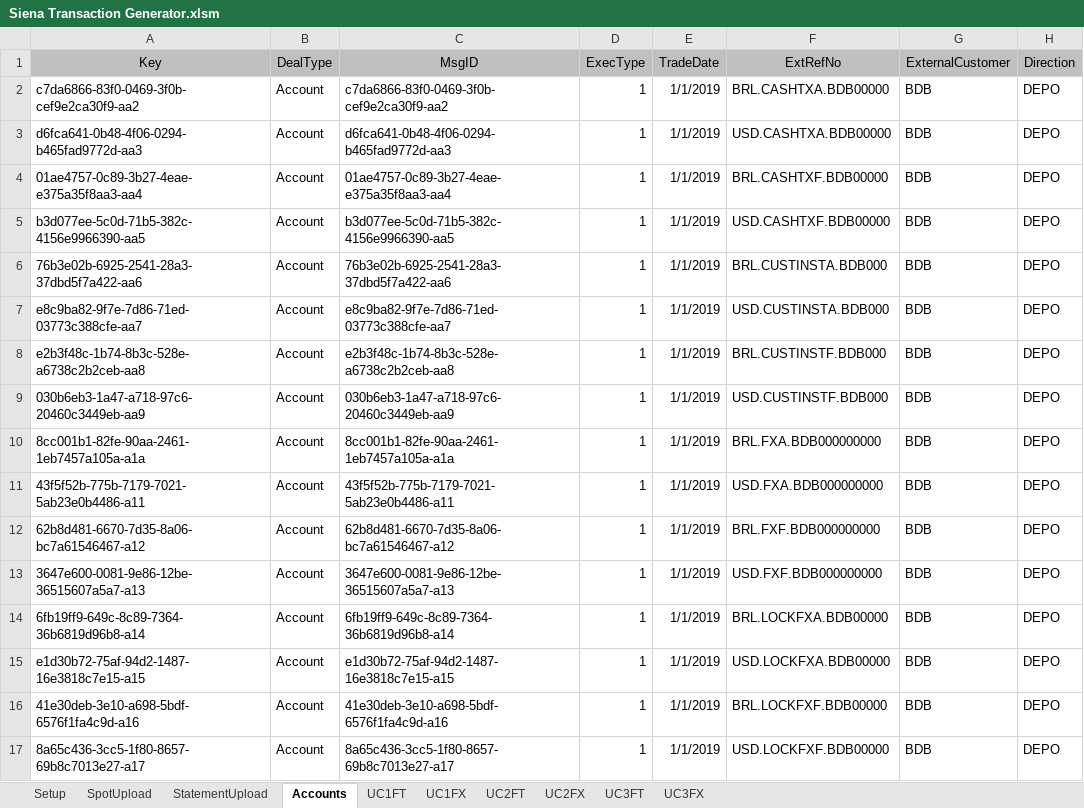
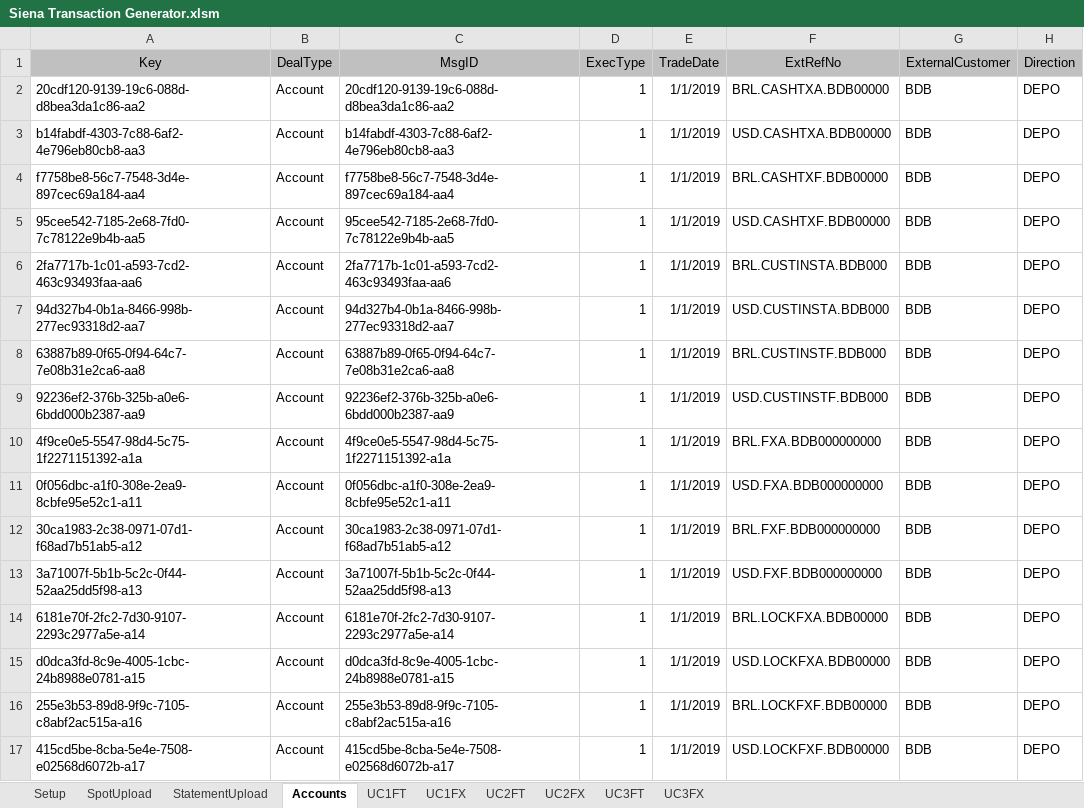
Before and after one commit to mt1976/DEMOXMLSTATIC, an Excel workbook: Prospects/HomeSend/Siena Transaction Generator/Siena Transaction Generator.xlsm, sheet Accounts, drawn as a sheet; only a part is shown; values as stored, in another font and other column widths than the file's, no borders; the diff covers the shown part only; the diff names each change by its address in the sheet, - before the commit and + after, or states it on an @@ line.

```diff
--- a/Prospects/HomeSend/Siena Transaction Generator/Siena Transaction Generator.xlsm (sheet Accounts)
+++ b/Prospects/HomeSend/Siena Transaction Generator/Siena Transaction Generator.xlsm (sheet Accounts)
-A2 (Key): c7da6866-83f0-0469-3f0b-cef9e2ca30f9-aa2
+A2 (Key): 20cdf120-9139-19c6-088d-d8bea3da1c86-aa2
-C2 (MsgID): c7da6866-83f0-0469-3f0b-cef9e2ca30f9-aa2
+C2 (MsgID): 20cdf120-9139-19c6-088d-d8bea3da1c86-aa2
-A3 (Key): d6fca641-0b48-4f06-0294-b465fad9772d-aa3
+A3 (Key): b14fabdf-4303-7c88-6af2-4e796eb80cb8-aa3
-C3 (MsgID): d6fca641-0b48-4f06-0294-b465fad9772d-aa3
+C3 (MsgID): b14fabdf-4303-7c88-6af2-4e796eb80cb8-aa3
-A4 (Key): 01ae4757-0c89-3b27-4eae-e375a35f8aa3-aa4
+A4 (Key): f7758be8-56c7-7548-3d4e-897cec69a184-aa4
-C4 (MsgID): 01ae4757-0c89-3b27-4eae-e375a35f8aa3-aa4
+C4 (MsgID): f7758be8-56c7-7548-3d4e-897cec69a184-aa4
-A5 (Key): b3d077ee-5c0d-71b5-382c-4156e9966390-aa5
+A5 (Key): 95cee542-7185-2e68-7fd0-7c78122e9b4b-aa5
-C5 (MsgID): b3d077ee-5c0d-71b5-382c-4156e9966390-aa5
+C5 (MsgID): 95cee542-7185-2e68-7fd0-7c78122e9b4b-aa5
-A6 (Key): 76b3e02b-6925-2541-28a3-37dbd5f7a422-aa6
+A6 (Key): 2fa7717b-1c01-a593-7cd2-463c93493faa-aa6
-C6 (MsgID): 76b3e02b-6925-2541-28a3-37dbd5f7a422-aa6
+C6 (MsgID): 2fa7717b-1c01-a593-7cd2-463c93493faa-aa6
-A7 (Key): e8c9ba82-9f7e-7d86-71ed-03773c388cfe-aa7
+A7 (Key): 94d327b4-0b1a-8466-998b-277ec93318d2-aa7
-C7 (MsgID): e8c9ba82-9f7e-7d86-71ed-03773c388cfe-aa7
+C7 (MsgID): 94d327b4-0b1a-8466-998b-277ec93318d2-aa7
-A8 (Key): e2b3f48c-1b74-8b3c-528e-a6738c2b2ceb-aa8
+A8 (Key): 63887b89-0f65-0f94-64c7-7e08b31e2ca6-aa8
-C8 (MsgID): e2b3f48c-1b74-8b3c-528e-a6738c2b2ceb-aa8
+C8 (MsgID): 63887b89-0f65-0f94-64c7-7e08b31e2ca6-aa8
-A9 (Key): 030b6eb3-1a47-a718-97c6-20460c3449eb-aa9
+A9 (Key): 92236ef2-376b-325b-a0e6-6bdd000b2387-aa9
-C9 (MsgID): 030b6eb3-1a47-a718-97c6-20460c3449eb-aa9
+C9 (MsgID): 92236ef2-376b-325b-a0e6-6bdd000b2387-aa9
-A10 (Key): 8cc001b1-82fe-90aa-2461-1eb7457a105a-a1a
+A10 (Key): 4f9ce0e5-5547-98d4-5c75-1f2271151392-a1a
-C10 (MsgID): 8cc001b1-82fe-90aa-2461-1eb7457a105a-a1a
+C10 (MsgID): 4f9ce0e5-5547-98d4-5c75-1f2271151392-a1a
-A11 (Key): 43f5f52b-775b-7179-7021-5ab23e0b4486-a11
+A11 (Key): 0f056dbc-a1f0-308e-2ea9-8cbfe95e52c1-a11
-C11 (MsgID): 43f5f52b-775b-7179-7021-5ab23e0b4486-a11
+C11 (MsgID): 0f056dbc-a1f0-308e-2ea9-8cbfe95e52c1-a11
-A12 (Key): 62b8d481-6670-7d35-8a06-bc7a61546467-a12
+A12 (Key): 30ca1983-2c38-0971-07d1-f68ad7b51ab5-a12
-C12 (MsgID): 62b8d481-6670-7d35-8a06-bc7a61546467-a12
+C12 (MsgID): 30ca1983-2c38-0971-07d1-f68ad7b51ab5-a12
-A13 (Key): 3647e600-0081-9e86-12be-36515607a5a7-a13
+A13 (Key): 3a71007f-5b1b-5c2c-0f44-52aa25dd5f98-a13
-C13 (MsgID): 3647e600-0081-9e86-12be-36515607a5a7-a13
+C13 (MsgID): 3a71007f-5b1b-5c2c-0f44-52aa25dd5f98-a13
-A14 (Key): 6fb19ff9-649c-8c89-7364-36b6819d96b8-a14
+A14 (Key): 6181e70f-2fc2-7d30-9107-2293c2977a5e-a14
-C14 (MsgID): 6fb19ff9-649c-8c89-7364-36b6819d96b8-a14
+C14 (MsgID): 6181e70f-2fc2-7d30-9107-2293c2977a5e-a14
-A15 (Key): e1d30b72-75af-94d2-1487-16e3818c7e15-a15
+A15 (Key): d0dca3fd-8c9e-4005-1cbc-24b8988e0781-a15
-C15 (MsgID): e1d30b72-75af-94d2-1487-16e3818c7e15-a15
+C15 (MsgID): d0dca3fd-8c9e-4005-1cbc-24b8988e0781-a15
-A16 (Key): 41e30deb-3e10-a698-5bdf-6576f1fa4c9d-a16
+A16 (Key): 255e3b53-89d8-9f9c-7105-c8abf2ac515a-a16
-C16 (MsgID): 41e30deb-3e10-a698-5bdf-6576f1fa4c9d-a16
+C16 (MsgID): 255e3b53-89d8-9f9c-7105-c8abf2ac515a-a16
-A17 (Key): 8a65c436-3cc5-1f80-8657-69b8c7013e27-a17
+A17 (Key): 415cd5be-8cba-5e4e-7508-e02568d6072b-a17
-C17 (MsgID): 8a65c436-3cc5-1f80-8657-69b8c7013e27-a17
+C17 (MsgID): 415cd5be-8cba-5e4e-7508-e02568d6072b-a17
```
Also changed, not shown: 88 edited cells elsewhere in this sheet, sheet UC1FX, hidden cells, Prospects/HomeSend/Siena Transaction Generator/BASE/Case 1 - WIP (version 2).xlsb.xlsx, 6 other files.
